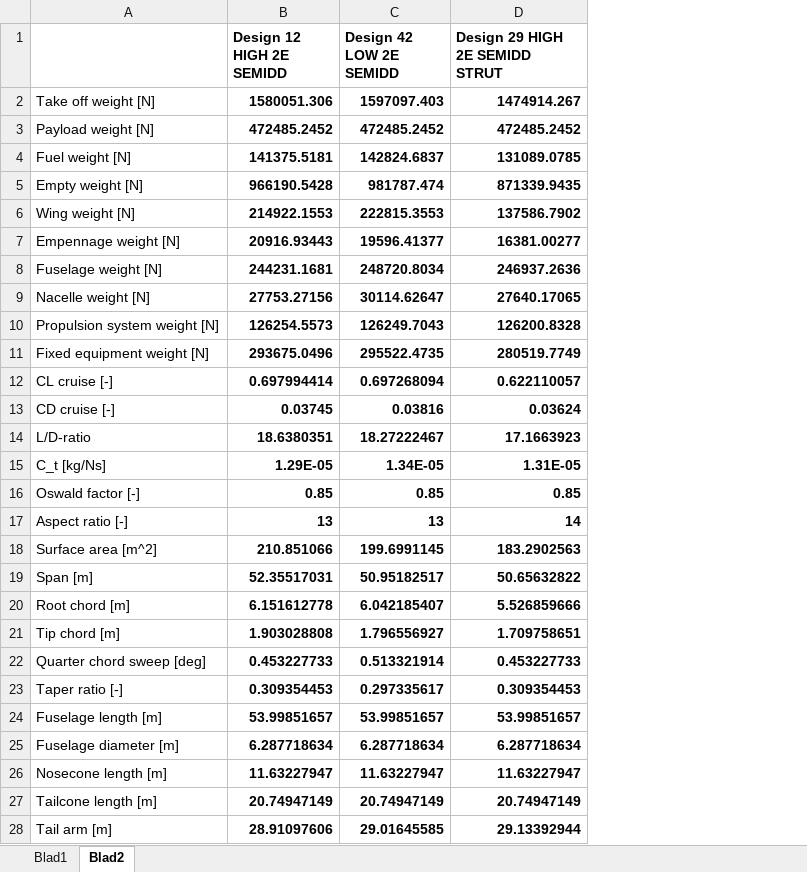
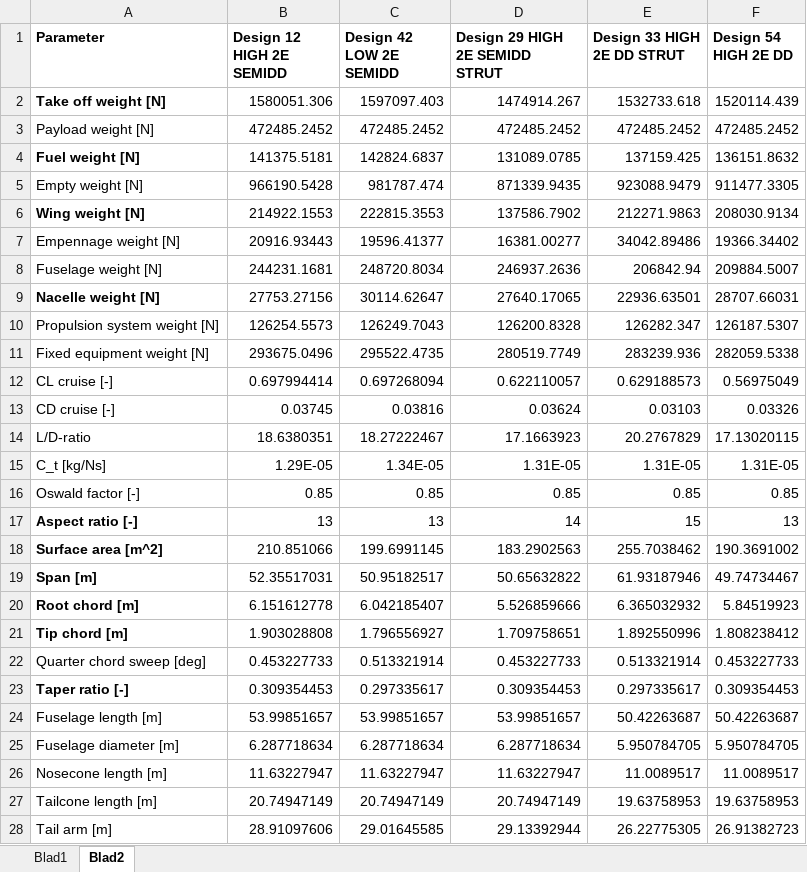
Before and after one commit to SebastiaanVanPaasen/Bigger_is_Better, an Excel workbook: excel_results/combined_results.xlsx, sheet Blad2, drawn as a sheet; only a part is shown; values as stored, in another font and other column widths than the file's, no borders; conditional formats not drawn; the diff covers the shown part only; the diff names each change by its address in the sheet, - before the commit and + after, or states it on an @@ line.

Commit message:
New output excel reader

```diff
--- a/excel_results/combined_results.xlsx (sheet Blad2)
+++ b/excel_results/combined_results.xlsx (sheet Blad2)
+column E (Design 33 HIGH 2E DD STRUT), rows 2-28: 1532733.618 | 472485.2452 | 137159.425 | 923088.9479 | 212271.9863 | 34042.89486 | 206842.94 | 22936.63501 | 126282.347 | 283239.936 | 0.629188573 | 0.03103 | 20.2767829 | 1.31E-05 | 0.85 | 15 | 255.7038462 | 61.93187946 | 6.365032932 | 1.892550996 | 0.513321914 | 0.297335617 | 50.42263687 | 5.950784705 | 11.0089517 | 19.63758953 | 26.22775305
+column F (Design 54 HIGH 2E DD), rows 2-28: 1520114.439 | 472485.2452 | 136151.8632 | 911477.3305 | 208030.9134 | 19366.34402 | 209884.5007 | 28707.66031 | 126187.5307 | 282059.5338 | 0.56975049 | 0.03326 | 17.13020115 | 1.31E-05 | 0.85 | 13 | 190.3691002 | 49.74734467 | 5.84519923 | 1.808238412 | 0.453227733 | 0.309354453 | 50.42263687 | 5.950784705 | 11.0089517 | 19.63758953 | 26.91382723
-A1: (empty)
+A1: Parameter
-A2 bold: off
+A2 bold: on
-B2:D28 bold: on
+B2:D28 bold: off
-A4 bold: off
+A4 bold: on
-A6 bold: off
+A6 bold: on
-A9 bold: off
+A9 bold: on
-A17:A21 bold: off
+A17:A21 bold: on
-A23 bold: off
+A23 bold: on
```
Also changed, not shown: 2 added rows and cell formats elsewhere in this sheet, 3 other files.
